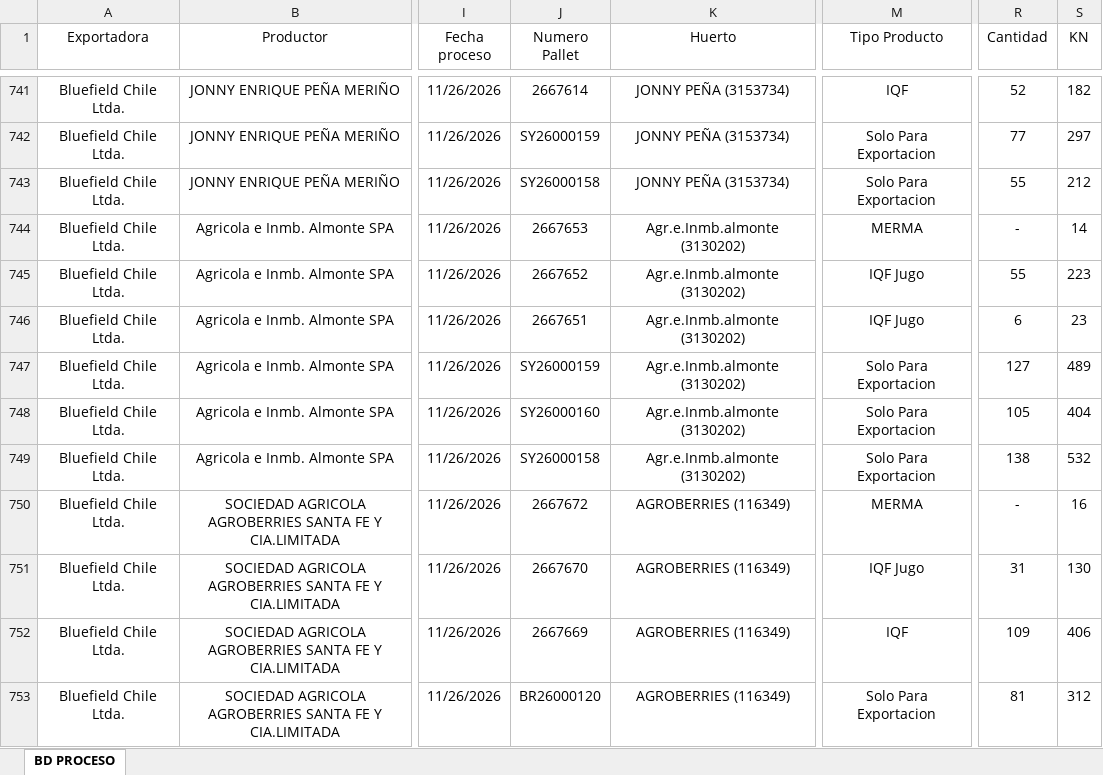
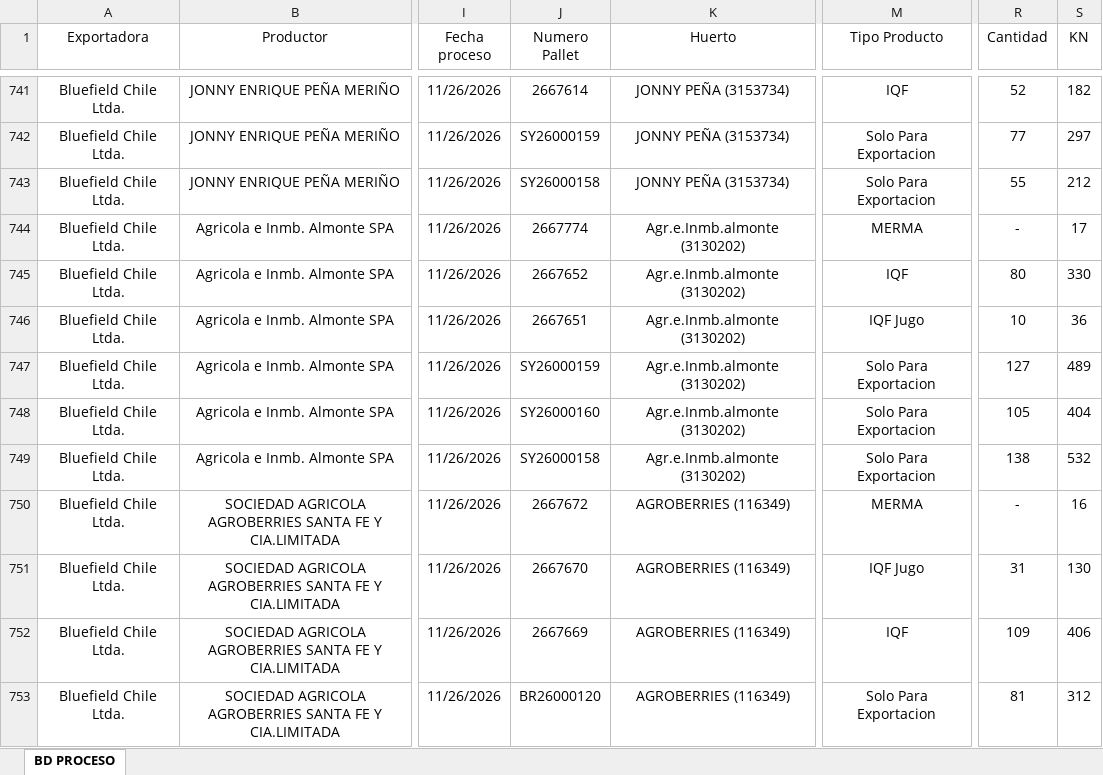
Before and after one commit to JFEGestion/Visor-Temporada-de-arandanos, an Excel workbook: Procesos.xlsx, sheet BD PROCESO, drawn as a sheet; only a part is shown, gaps mark what is left out; values as stored, in another font and other column widths than the file's, no borders; the diff covers the shown part only; the diff names each change by its address in the sheet, - before the commit and + after, or states it on an @@ line.

```diff
--- a/Procesos.xlsx (sheet BD PROCESO)
+++ b/Procesos.xlsx (sheet BD PROCESO)
-J744 (Numero Pallet): 2667653
+J744 (Numero Pallet): 2667774
-S744 (KN): 14
+S744 (KN): 17
-M745 (Tipo Producto): IQF Jugo
+M745 (Tipo Producto): IQF
-R745 (Cantidad): 55
+R745 (Cantidad): 80
-S745 (KN): 223
+S745 (KN): 330
-R746 (Cantidad): 6
+R746 (Cantidad): 10
-S746 (KN): 23
+S746 (KN): 36
```
Also changed, not shown: 78 added rows elsewhere in this sheet, Recepciones.xlsx.
